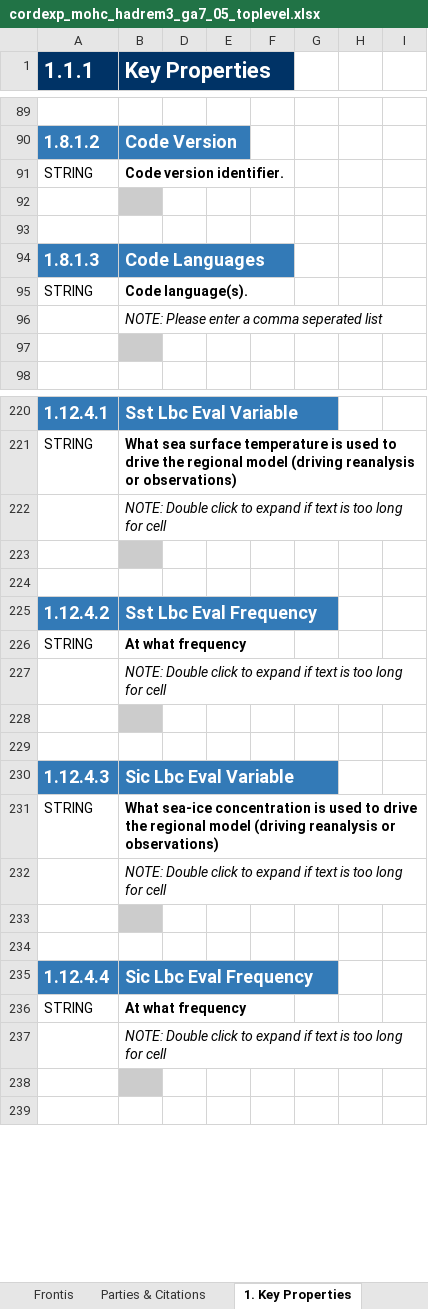
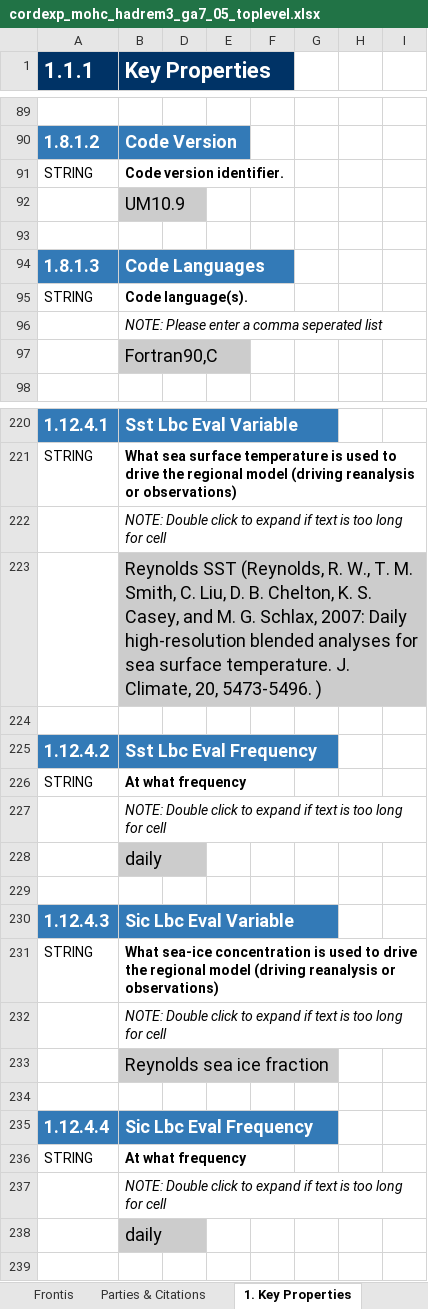
Before and after one commit to ES-DOC-INSTITUTIONAL/mohc, an Excel workbook: cordexp/models/mohc-hadrem3-ga7-05/cordexp_mohc_hadrem3_ga7_05_toplevel.xlsx, sheet 1. Key Properties, drawn as a sheet; only a part is shown, gaps mark what is left out; values as stored, in another font and other column widths than the file's, no borders; the diff covers the shown part only; the diff names each change by its address in the sheet, - before the commit and + after, or states it on an @@ line.

```diff
--- a/cordexp/models/mohc-hadrem3-ga7-05/cordexp_mohc_hadrem3_ga7_05_toplevel.xlsx (sheet 1. Key Properties)
+++ b/cordexp/models/mohc-hadrem3-ga7-05/cordexp_mohc_hadrem3_ga7_05_toplevel.xlsx (sheet 1. Key Properties)
-B92 (Key Properties): (empty)
+B92 (Key Properties): UM10.9
-B97 (Key Properties): (empty)
+B97 (Key Properties): Fortran90,C
-B223 (Key Properties): (empty)
+B223 (Key Properties): Reynolds SST (Reynolds, R. W., T. M. Smith, C. Liu, D. B. Chelton, K. S. Casey, and M. G. Schlax, 2007: Daily high-resolution blended analyses for sea surface temperature. J. Climate, 20, 5473-5496. )
-B228 (Key Properties): (empty)
+B228 (Key Properties): daily
-B233 (Key Properties): (empty)
+B233 (Key Properties): Reynolds sea ice fraction
-B238 (Key Properties): (empty)
+B238 (Key Properties): daily
```
Also changed, not shown: 1 added row and 35 edited cells elsewhere in this sheet, sheet 2. Radiative Forcings, sheet Frontis, hidden cells.
